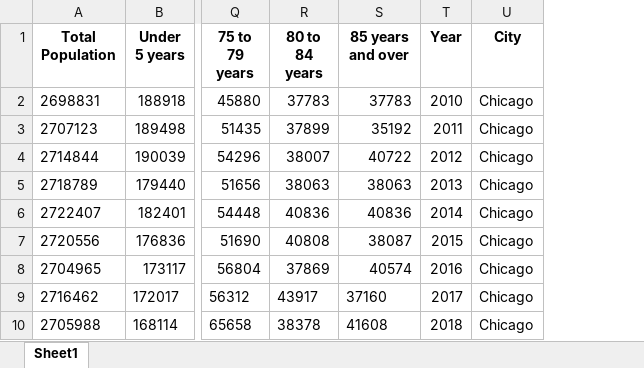
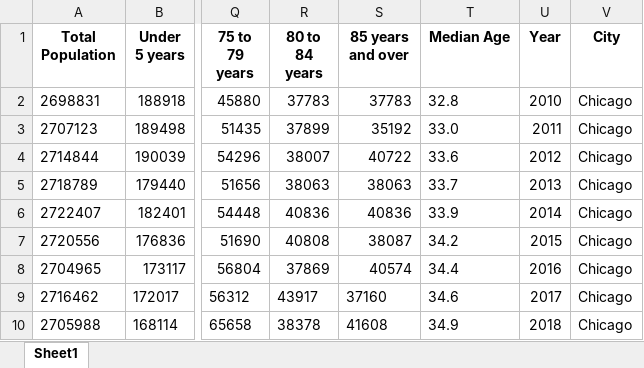
Before and after one commit to katelync12/HomeCast, an Excel workbook: age_data.xlsx, sheet Sheet1, drawn as a sheet; only a part is shown, gaps mark what is left out; values as stored, in another font and other column widths than the file's, no borders; the diff names each change by its address in the sheet, - before the commit and + after, or states it on an @@ line.

```diff
--- a/age_data.xlsx (sheet Sheet1)
+++ b/age_data.xlsx (sheet Sheet1)
+column T (Median Age), rows 2-10: 32.8 | 33.0 | 33.6 | 33.7 | 33.9 | 34.2 | 34.4 | 34.6 | 34.9
```
Also changed, not shown: education_data.xlsx, race_data.xlsx, 8 other files.
